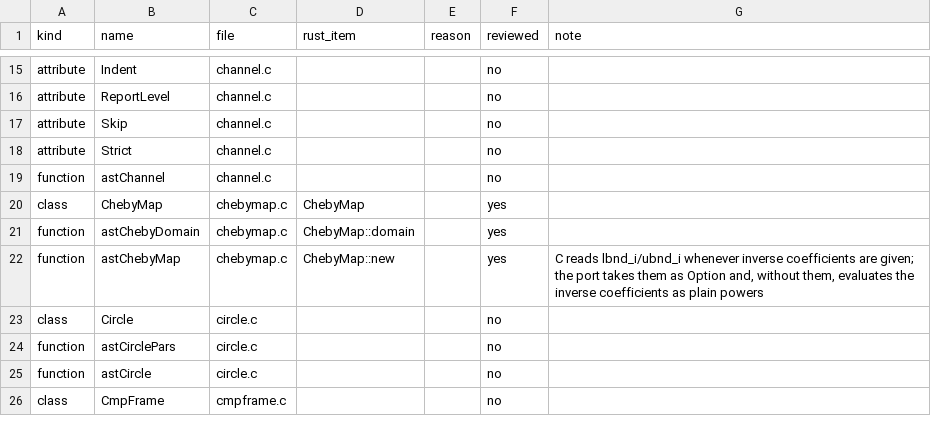
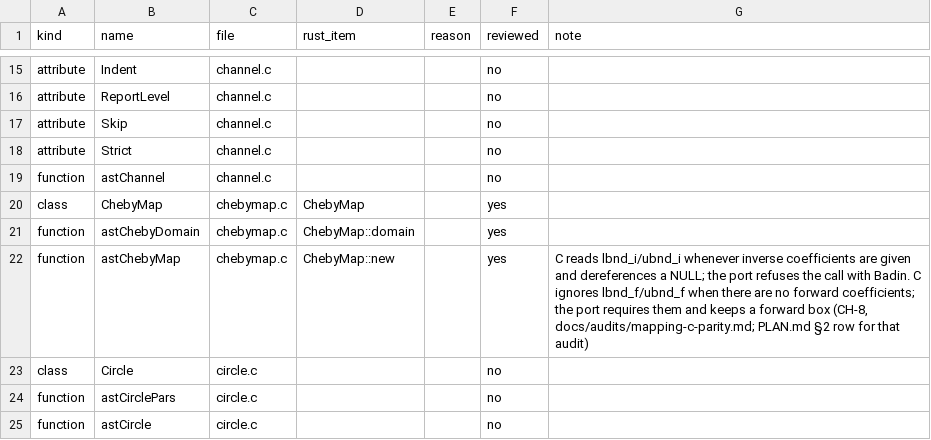
Before and after one commit to Starlink/starlink-ast-rs, a TSV file: docs/audits/c-docs/ledger.tsv, drawn as a sheet; only a part is shown, gaps mark what is left out; the shorter side is filled out with more unchanged rows.

```diff
--- a/docs/audits/c-docs/ledger.tsv
+++ b/docs/audits/c-docs/ledger.tsv
@@ -21,3 +21,3 @@ class	ChebyMap	chebymap.c	ChebyMap		yes
 function	astChebyDomain	chebymap.c	ChebyMap::domain		yes
-function	astChebyMap	chebymap.c	ChebyMap::new		yes	C reads lbnd_i/ubnd_i whenever inverse coefficients are given; the port takes them as Option and, without them, evaluates the inverse coefficients as plain powers
+function	astChebyMap	chebymap.c	ChebyMap::new		yes	C reads lbnd_i/ubnd_i whenever inverse coefficients are given and dereferences a NULL; the port refuses the call with Badin. C ignores lbnd_f/ubnd_f when there are no forward coefficients; the port requires them and keeps a forward box (CH-8, docs/audits/mapping-c-parity.md; PLAN.md §2 row for that audit)
 class	Circle	circle.c			no
```
Also changed, not shown: 3 other files.
